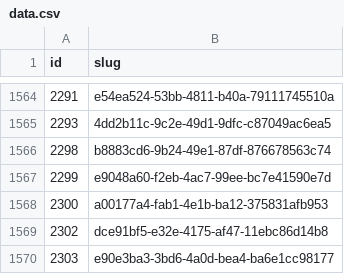
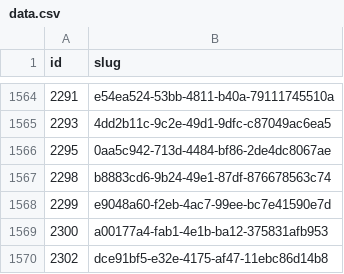
Before and after one commit to miffycs/azuki-elementals-image-fetch, a CSV file: data.csv, drawn as a sheet; only a part is shown, gaps mark what is left out; the shorter side is filled out with more unchanged rows.

```diff
--- a/data.csv
+++ b/data.csv
@@ -1565,2 +1565,3 @@ id,slug
 2293,4dd2b11c-9c2e-49d1-9dfc-c87049ac6ea5
+2295,0aa5c942-713d-4484-bf86-2de4dc8067ae
 2298,b8883cd6-9b24-49e1-87df-876678563c74
```
Also changed, not shown: 2 other files.
